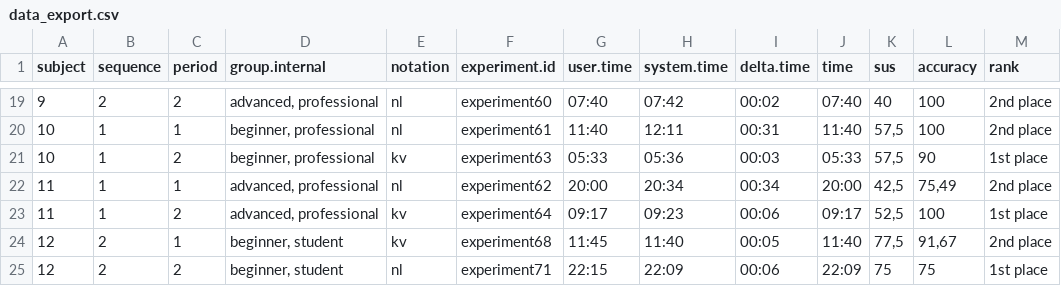
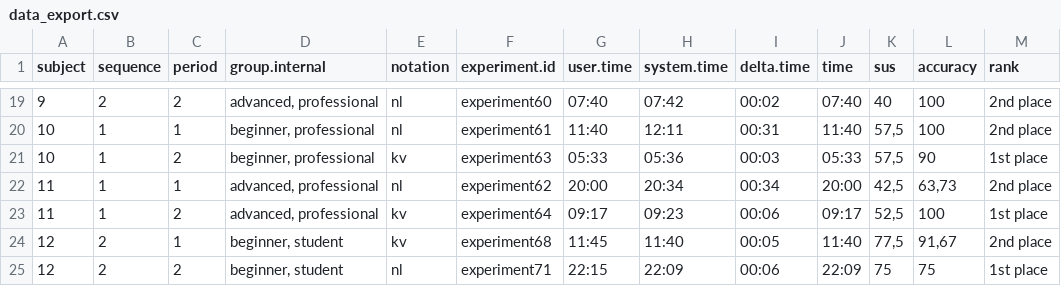
Before and after one commit to michaelfeurstein/sbl-experiment, a CSV file: data_export.csv, drawn as a sheet; only a part is shown, gaps mark what is left out.

Commit message:
committing old change for persistence
date: 20.03.2023
reason: reexported data sheet due to an error in accuracy with experiment62

```diff
--- a/data_export.csv
+++ b/data_export.csv
@@ -21,3 +21,3 @@ subject;sequence;period;group.internal;notation;experiment.id;user.time;system.t
 10;1;2;beginner, professional;kv;experiment63;05:33;05:36;00:03;05:33;57,5;90;1st place
-11;1;1;advanced, professional;nl;experiment62;20:00;20:34;00:34;20:00;42,5;75,49;2nd place
+11;1;1;advanced, professional;nl;experiment62;20:00;20:34;00:34;20:00;42,5;63,73;2nd place
 11;1;2;advanced, professional;kv;experiment64;09:17;09:23;00:06;09:17;52,5;100;1st place
```
